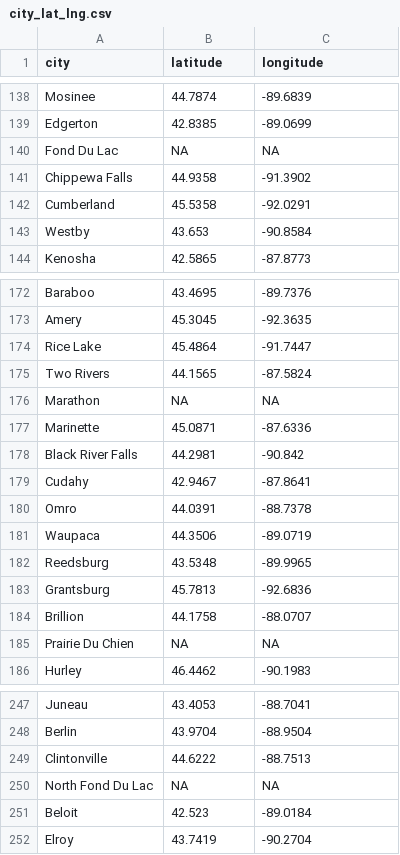
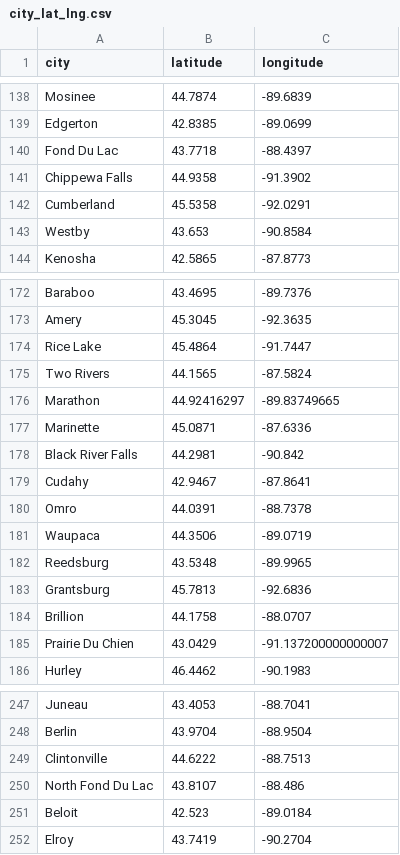
Before and after one commit to markstanl/Wisconsin-Family-Home-Finder, a CSV file: city_lat_lng.csv, drawn as a sheet; only a part is shown, gaps mark what is left out; the diff covers the shown part only.

```diff
--- a/city_lat_lng.csv
+++ b/city_lat_lng.csv
@@ -139,3 +139,3 @@ Mosinee,44.7874,-89.6839
 Edgerton,42.8385,-89.0699
-Fond Du Lac,NA,NA
+Fond Du Lac,43.7718,-88.4397
 Chippewa Falls,44.9358,-91.3902
@@ -175,3 +175,3 @@ Rice Lake,45.4864,-91.7447
 Two Rivers,44.1565,-87.5824
-Marathon,NA,NA
+Marathon,44.92416297,-89.83749665
 Marinette,45.0871,-87.6336
@@ -184,3 +184,3 @@ Grantsburg,45.7813,-92.6836
 Brillion,44.1758,-88.0707
-Prairie Du Chien,NA,NA
+Prairie Du Chien,43.0429,-91.137200000000007
 Hurley,46.4462,-90.1983
@@ -249,3 +249,3 @@ Berlin,43.9704,-88.9504
 Clintonville,44.6222,-88.7513
-North Fond Du Lac,NA,NA
+North Fond Du Lac,43.8107,-88.486
 Beloit,42.523,-89.0184
```
Also changed, not shown: 14 edited cells elsewhere in this file, 2 other files.
